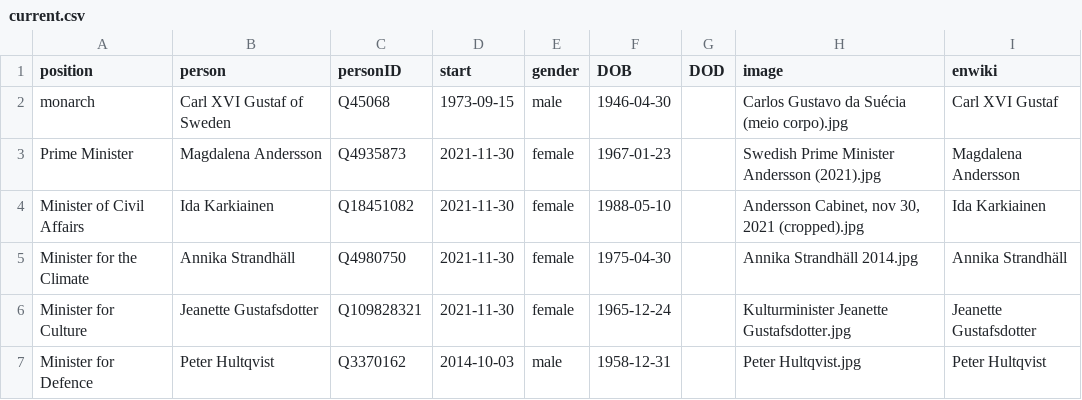
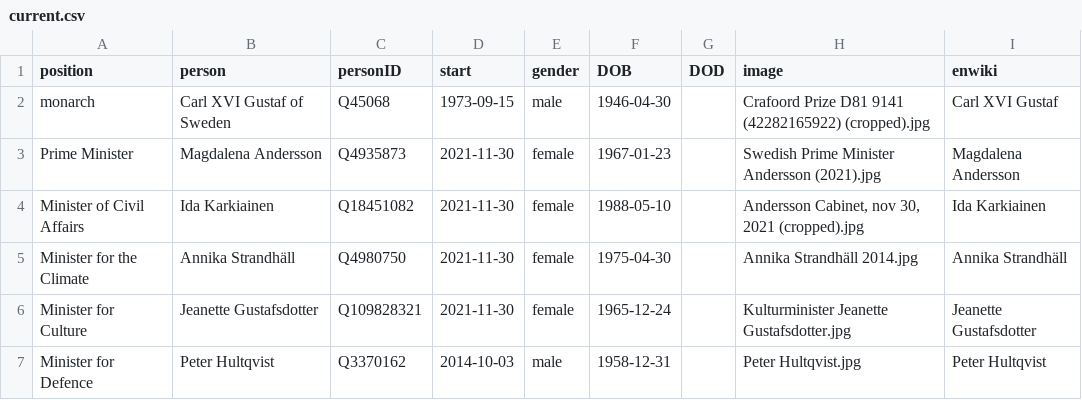
Before and after one commit to every-politician-scrapers/sweden-cabinet, a CSV file: html/current.csv, drawn as a sheet; only a part is shown.

```diff
--- a/html/current.csv
+++ b/html/current.csv
@@ -1,3 +1,3 @@
 position,person,personID,start,gender,DOB,DOD,image,enwiki
-monarch,Carl XVI Gustaf of Sweden,Q45068,1973-09-15,male,1946-04-30,,Carlos Gustavo da Suécia (meio corpo).jpg,Carl XVI Gustaf
+monarch,Carl XVI Gustaf of Sweden,Q45068,1973-09-15,male,1946-04-30,,Crafoord Prize D81 9141 (42282165922) (cropped).jpg,Carl XVI Gustaf
 Prime Minister,Magdalena Andersson,Q4935873,2021-11-30,female,1967-01-23,,Swedish Prime Minister Andersson (2021).jpg,Magdalena Andersson
```
Also changed, not shown: html/holders21.csv, html/legislators.csv, 1 other file.
